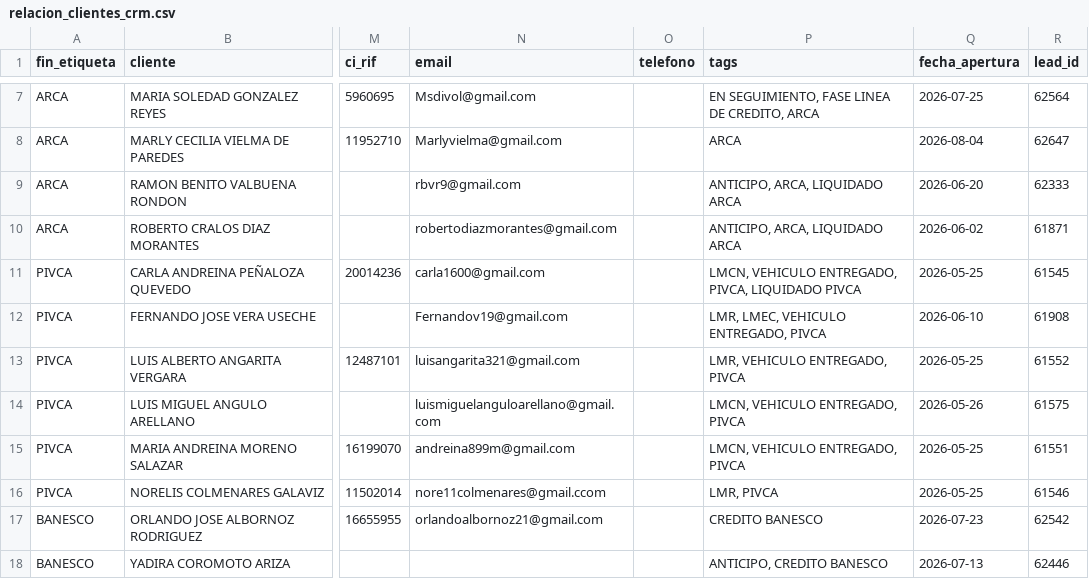
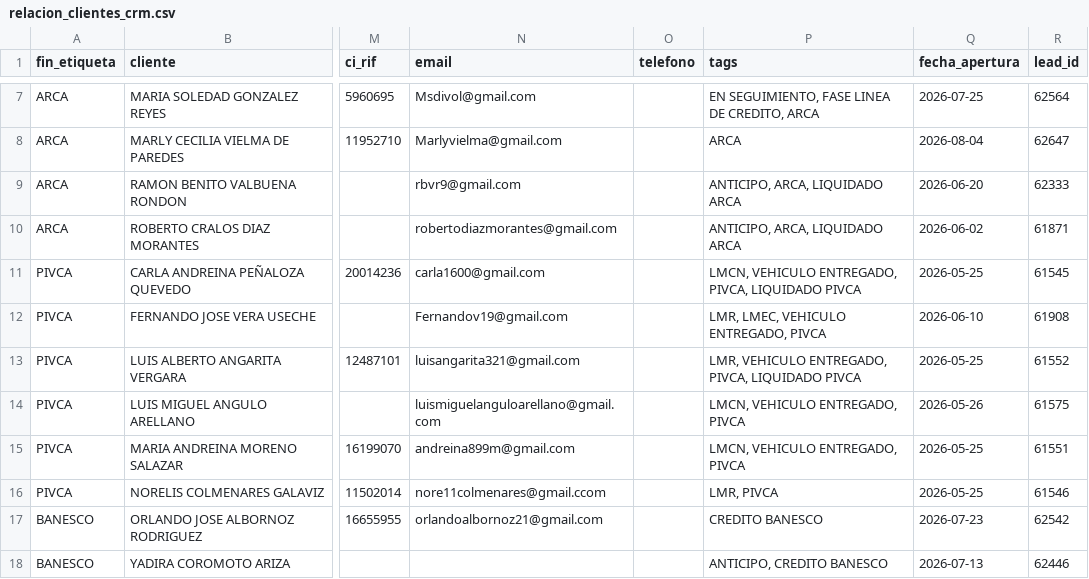
Before and after one commit to latinbienti-sys/gestionhonda, a CSV file: crm_consulta/relacion_clientes_crm.csv, drawn as a sheet; only a part is shown, gaps mark what is left out; the diff names each change by its address in the sheet, - before the commit and + after, or states it on an @@ line.

Commit message:
fix: detectar liquidado tambien por etapa 'Liquidado' (incluye Luis Angarita)

```diff
--- a/crm_consulta/relacion_clientes_crm.csv
+++ b/crm_consulta/relacion_clientes_crm.csv
-P13 (tags): LMR, VEHICULO ENTREGADO, PIVCA
+P13 (tags): LMR, VEHICULO ENTREGADO, PIVCA, LIQUIDADO PIVCA
```
Also changed, not shown: 4 other files.
